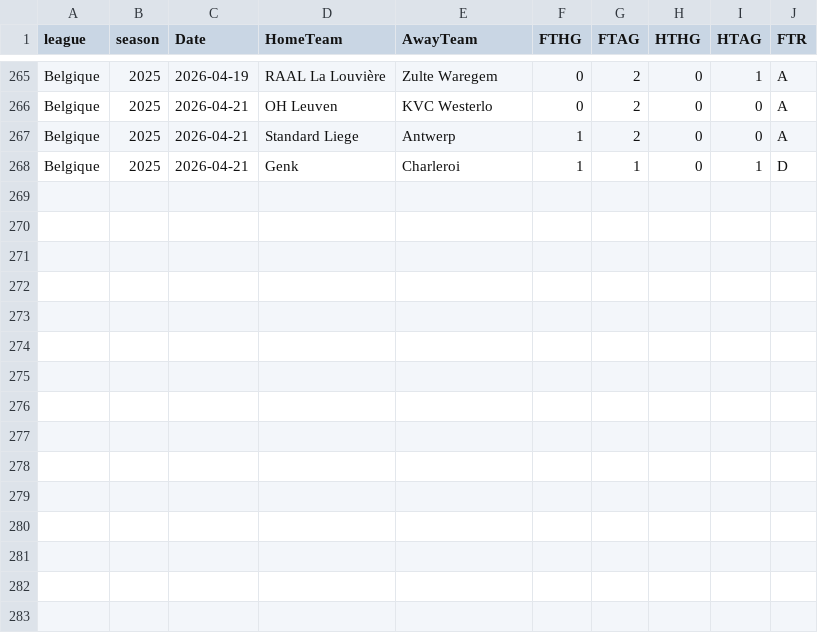
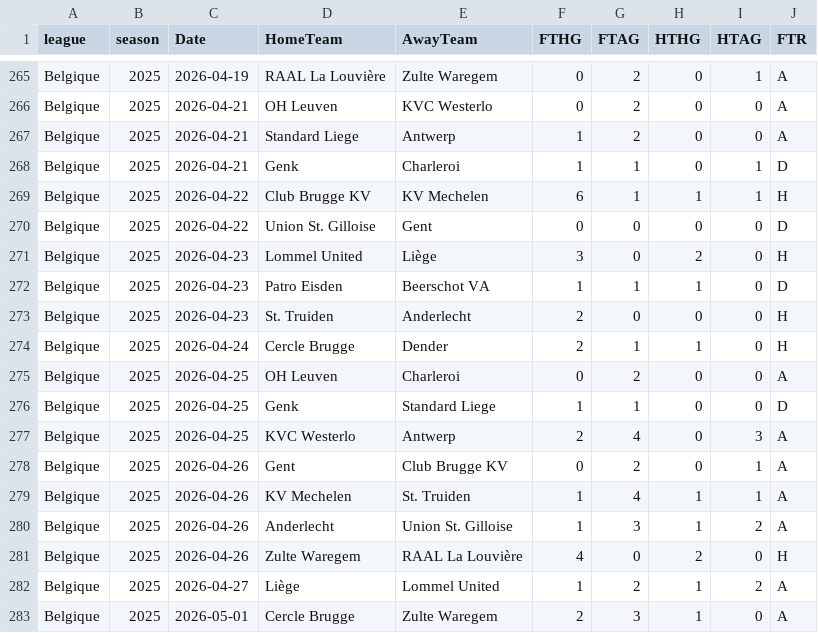
Before and after one commit to bobbobunda01/betsmat_goal_modele, a CSV file: data/belg/saison_encours.csv, drawn as a sheet; only a part is shown, gaps mark what is left out; the diff names each change by its address in the sheet, - before the commit and + after, or states it on an @@ line.

```diff
--- a/data/belg/saison_encours.csv
+++ b/data/belg/saison_encours.csv
+row 269: Belgique | 2025 | 2026-04-22 | Club Brugge KV | KV Mechelen | 6 | 1 | 1 | 1 | H
+row 270: Belgique | 2025 | 2026-04-22 | Union St. Gilloise | Gent | 0 | 0 | 0 | 0 | D
+row 271: Belgique | 2025 | 2026-04-23 | Lommel United | Liège | 3 | 0 | 2 | 0 | H
+row 272: Belgique | 2025 | 2026-04-23 | Patro Eisden | Beerschot VA | 1 | 1 | 1 | 0 | D
+row 273: Belgique | 2025 | 2026-04-23 | St. Truiden | Anderlecht | 2 | 0 | 0 | 0 | H
+row 274: Belgique | 2025 | 2026-04-24 | Cercle Brugge | Dender | 2 | 1 | 1 | 0 | H
+row 275: Belgique | 2025 | 2026-04-25 | OH Leuven | Charleroi | 0 | 2 | 0 | 0 | A
+row 276: Belgique | 2025 | 2026-04-25 | Genk | Standard Liege | 1 | 1 | 0 | 0 | D
+row 277: Belgique | 2025 | 2026-04-25 | KVC Westerlo | Antwerp | 2 | 4 | 0 | 3 | A
+row 278: Belgique | 2025 | 2026-04-26 | Gent | Club Brugge KV | 0 | 2 | 0 | 1 | A
+row 279: Belgique | 2025 | 2026-04-26 | KV Mechelen | St. Truiden | 1 | 4 | 1 | 1 | A
+row 280: Belgique | 2025 | 2026-04-26 | Anderlecht | Union St. Gilloise | 1 | 3 | 1 | 2 | A
+row 281: Belgique | 2025 | 2026-04-26 | Zulte Waregem | RAAL La Louvière | 4 | 0 | 2 | 0 | H
+row 282: Belgique | 2025 | 2026-04-27 | Liège | Lommel United | 1 | 2 | 1 | 2 | A
+row 283: Belgique | 2025 | 2026-05-01 | Cercle Brugge | Zulte Waregem | 2 | 3 | 1 | 0 | A
```
Also changed, not shown: data/egypte/saison_encours.csv, data/lg1/saison_encours.csv, 21 other files.
